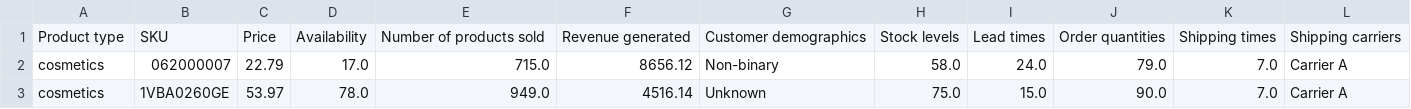
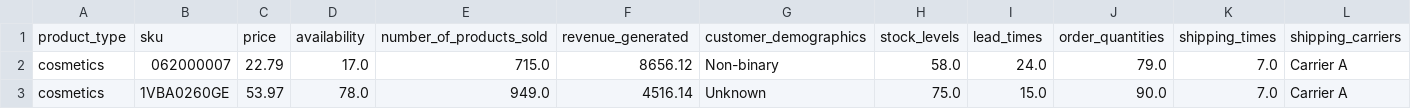
Before and after one commit to ayozmi/ai-logistics, a CSV file: data/price_predictor/staged/Sample_Product_Data_Cleaned.csv, drawn as a sheet; only a part is shown; removed rows and columns are numbered as before the commit, all else as after; rows hold the shown columns only; the diff names each change by its address in the sheet, - before the commit and + after, or states it on an @@ line.

```diff
--- a/data/price_predictor/staged/Sample_Product_Data_Cleaned.csv
+++ b/data/price_predictor/staged/Sample_Product_Data_Cleaned.csv
-row 1: Product type | SKU | Price | Availability | Number of products sold | Revenue generated | Customer demographics | Stock levels | Lead times | Order quantities | Shipping times | Shipping carriers
+row 1: product_type | sku | price | availability | number_of_products_sold | revenue_generated | customer_demographics | stock_levels | lead_times | order_quantities | shipping_times | shipping_carriers
```
Also changed, not shown: 5 other files.
